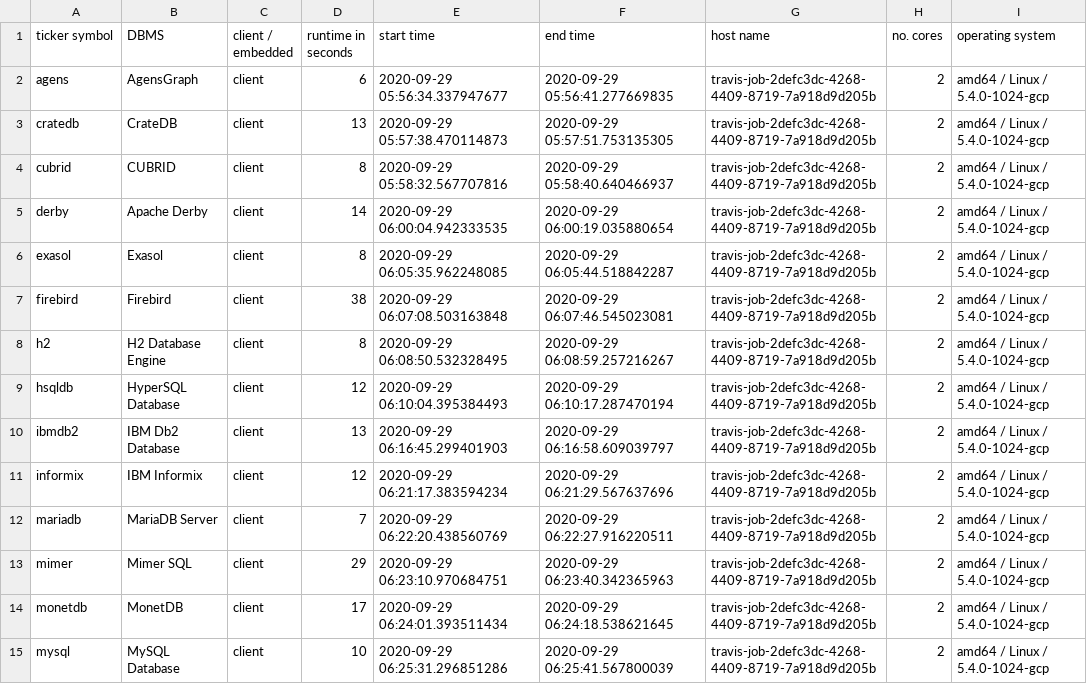
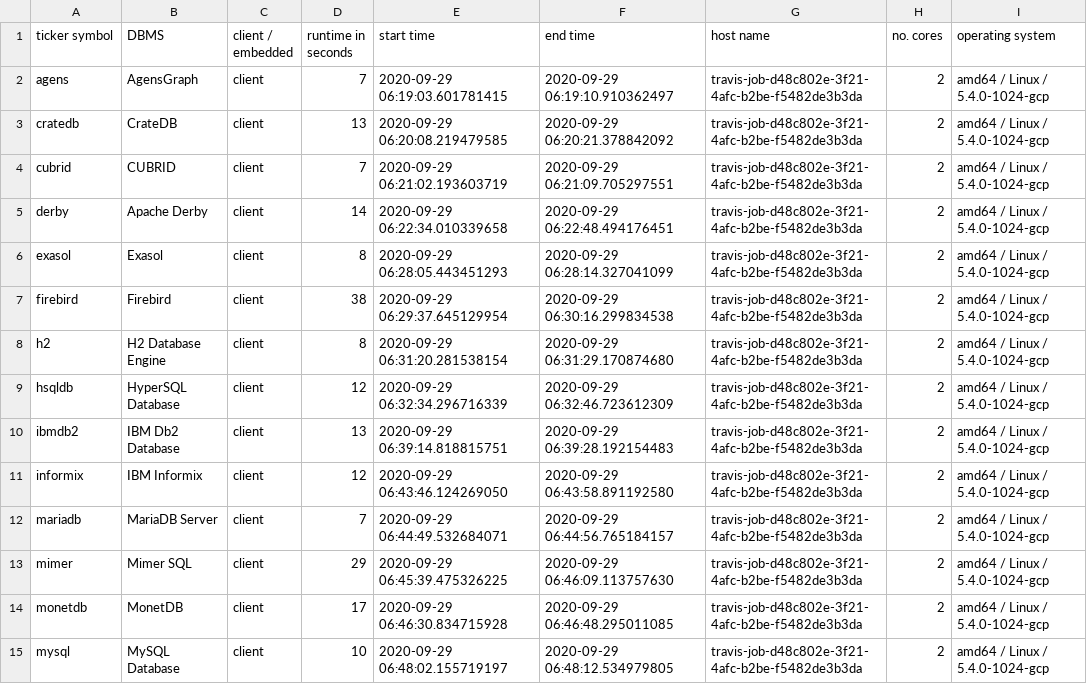
Before and after one commit to KonnexionsGmbH/db_seeder, a TSV file: resources/statistics/db_seeder_travis_client_2.5.1.tsv, drawn as a sheet; only a part is shown; the diff covers the shown part only.

Commit message:
Travis update: 29.09.2020 07:05:57 (Build 451)
[skip ci]

```diff
--- a/resources/statistics/db_seeder_travis_client_2.5.1.tsv
+++ b/resources/statistics/db_seeder_travis_client_2.5.1.tsv
@@ -1,15 +1,15 @@
 ticker symbol	DBMS	client / embedded	runtime in seconds	start time	end time	host name	no. cores	operating system
-agens	AgensGraph	client	6	2020-09-29 05:56:34.337947677	2020-09-29 05:56:41.277669835	travis-job-2defc3dc-4268-4409-8719-7a918d9d205b	2	amd64 / Linux / 5.4.0-1024-gcp
-cratedb	CrateDB	client	13	2020-09-29 05:57:38.470114873	2020-09-29 05:57:51.753135305	travis-job-2defc3dc-4268-4409-8719-7a918d9d205b	2	amd64 / Linux / 5.4.0-1024-gcp
-cubrid	CUBRID	client	8	2020-09-29 05:58:32.567707816	2020-09-29 05:58:40.640466937	travis-job-2defc3dc-4268-4409-8719-7a918d9d205b	2	amd64 / Linux / 5.4.0-1024-gcp
-derby	Apache Derby	client	14	2020-09-29 06:00:04.942333535	2020-09-29 06:00:19.035880654	travis-job-2defc3dc-4268-4409-8719-7a918d9d205b	2	amd64 / Linux / 5.4.0-1024-gcp
-exasol	Exasol	client	8	2020-09-29 06:05:35.962248085	2020-09-29 06:05:44.518842287	travis-job-2defc3dc-4268-4409-8719-7a918d9d205b	2	amd64 / Linux / 5.4.0-1024-gcp
-firebird	Firebird	client	38	2020-09-29 06:07:08.503163848	2020-09-29 06:07:46.545023081	travis-job-2defc3dc-4268-4409-8719-7a918d9d205b	2	amd64 / Linux / 5.4.0-1024-gcp
-h2	H2 Database Engine	client	8	2020-09-29 06:08:50.532328495	2020-09-29 06:08:59.257216267	travis-job-2defc3dc-4268-4409-8719-7a918d9d205b	2	amd64 / Linux / 5.4.0-1024-gcp
-hsqldb	HyperSQL Database	client	12	2020-09-29 06:10:04.395384493	2020-09-29 06:10:17.287470194	travis-job-2defc3dc-4268-4409-8719-7a918d9d205b	2	amd64 / Linux / 5.4.0-1024-gcp
-ibmdb2	IBM Db2 Database	client	13	2020-09-29 06:16:45.299401903	2020-09-29 06:16:58.609039797	travis-job-2defc3dc-4268-4409-8719-7a918d9d205b	2	amd64 / Linux / 5.4.0-1024-gcp
-informix	IBM Informix	client	12	2020-09-29 06:21:17.383594234	2020-09-29 06:21:29.567637696	travis-job-2defc3dc-4268-4409-8719-7a918d9d205b	2	amd64 / Linux / 5.4.0-1024-gcp
-mariadb	MariaDB Server	client	7	2020-09-29 06:22:20.438560769	2020-09-29 06:22:27.916220511	travis-job-2defc3dc-4268-4409-8719-7a918d9d205b	2	amd64 / Linux / 5.4.0-1024-gcp
-mimer	Mimer SQL	client	29	2020-09-29 06:23:10.970684751	2020-09-29 06:23:40.342365963	travis-job-2defc3dc-4268-4409-8719-7a918d9d205b	2	amd64 / Linux / 5.4.0-1024-gcp
-monetdb	MonetDB	client	17	2020-09-29 06:24:01.393511434	2020-09-29 06:24:18.538621645	travis-job-2defc3dc-4268-4409-8719-7a918d9d205b	2	amd64 / Linux / 5.4.0-1024-gcp
-mysql	MySQL Database	client	10	2020-09-29 06:25:31.296851286	2020-09-29 06:25:41.567800039	travis-job-2defc3dc-4268-4409-8719-7a918d9d205b	2	amd64 / Linux / 5.4.0-1024-gcp
+agens	AgensGraph	client	7	2020-09-29 06:19:03.601781415	2020-09-29 06:19:10.910362497	travis-job-d48c802e-3f21-4afc-b2be-f5482de3b3da	2	amd64 / Linux / 5.4.0-1024-gcp
+cratedb	CrateDB	client	13	2020-09-29 06:20:08.219479585	2020-09-29 06:20:21.378842092	travis-job-d48c802e-3f21-4afc-b2be-f5482de3b3da	2	amd64 / Linux / 5.4.0-1024-gcp
+cubrid	CUBRID	client	7	2020-09-29 06:21:02.193603719	2020-09-29 06:21:09.705297551	travis-job-d48c802e-3f21-4afc-b2be-f5482de3b3da	2	amd64 / Linux / 5.4.0-1024-gcp
+derby	Apache Derby	client	14	2020-09-29 06:22:34.010339658	2020-09-29 06:22:48.494176451	travis-job-d48c802e-3f21-4afc-b2be-f5482de3b3da	2	amd64 / Linux / 5.4.0-1024-gcp
+exasol	Exasol	client	8	2020-09-29 06:28:05.443451293	2020-09-29 06:28:14.327041099	travis-job-d48c802e-3f21-4afc-b2be-f5482de3b3da	2	amd64 / Linux / 5.4.0-1024-gcp
+firebird	Firebird	client	38	2020-09-29 06:29:37.645129954	2020-09-29 06:30:16.299834538	travis-job-d48c802e-3f21-4afc-b2be-f5482de3b3da	2	amd64 / Linux / 5.4.0-1024-gcp
+h2	H2 Database Engine	client	8	2020-09-29 06:31:20.281538154	2020-09-29 06:31:29.170874680	travis-job-d48c802e-3f21-4afc-b2be-f5482de3b3da	2	amd64 / Linux / 5.4.0-1024-gcp
+hsqldb	HyperSQL Database	client	12	2020-09-29 06:32:34.296716339	2020-09-29 06:32:46.723612309	travis-job-d48c802e-3f21-4afc-b2be-f5482de3b3da	2	amd64 / Linux / 5.4.0-1024-gcp
+ibmdb2	IBM Db2 Database	client	13	2020-09-29 06:39:14.818815751	2020-09-29 06:39:28.192154483	travis-job-d48c802e-3f21-4afc-b2be-f5482de3b3da	2	amd64 / Linux / 5.4.0-1024-gcp
+informix	IBM Informix	client	12	2020-09-29 06:43:46.124269050	2020-09-29 06:43:58.891192580	travis-job-d48c802e-3f21-4afc-b2be-f5482de3b3da	2	amd64 / Linux / 5.4.0-1024-gcp
+mariadb	MariaDB Server	client	7	2020-09-29 06:44:49.532684071	2020-09-29 06:44:56.765184157	travis-job-d48c802e-3f21-4afc-b2be-f5482de3b3da	2	amd64 / Linux / 5.4.0-1024-gcp
+mimer	Mimer SQL	client	29	2020-09-29 06:45:39.475326225	2020-09-29 06:46:09.113757630	travis-job-d48c802e-3f21-4afc-b2be-f5482de3b3da	2	amd64 / Linux / 5.4.0-1024-gcp
+monetdb	MonetDB	client	17	2020-09-29 06:46:30.834715928	2020-09-29 06:46:48.295011085	travis-job-d48c802e-3f21-4afc-b2be-f5482de3b3da	2	amd64 / Linux / 5.4.0-1024-gcp
+mysql	MySQL Database	client	10	2020-09-29 06:48:02.155719197	2020-09-29 06:48:12.534979805	travis-job-d48c802e-3f21-4afc-b2be-f5482de3b3da	2	amd64 / Linux / 5.4.0-1024-gcp
```
Also changed, not shown: 20 edited cells elsewhere in this file.
